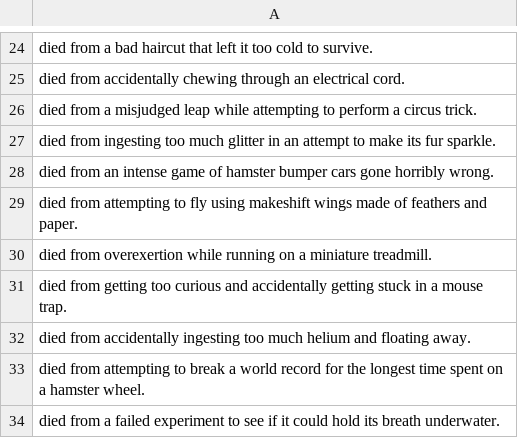
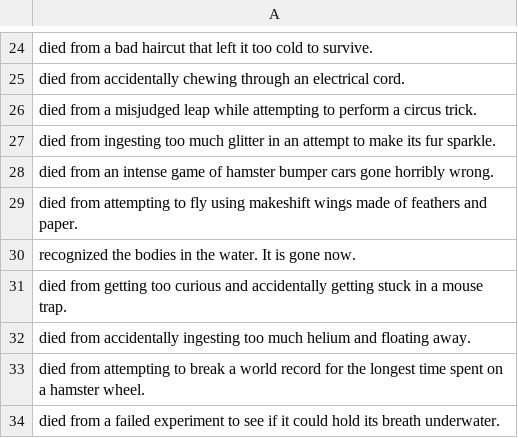
Before and after one commit to SirHartley/Industrial.Evolution, a CSV file: data/strings/hamster_death_causes.csv, drawn as a sheet; only a part is shown, gaps mark what is left out; the diff covers the shown part only.

```diff
--- a/data/strings/hamster_death_causes.csv
+++ b/data/strings/hamster_death_causes.csv
@@ -29,3 +29,3 @@ died from an intense game of hamster bumper cars gone horribly wrong.
 died from attempting to fly using makeshift wings made of feathers and paper.
-died from overexertion while running on a miniature treadmill.
+recognized the bodies in the water. It is gone now.
 died from getting too curious and accidentally getting stuck in a mouse trap.
```
Also changed, not shown: 38 added rows elsewhere in this file, data/campaign/pets.csv, 2 other files.
